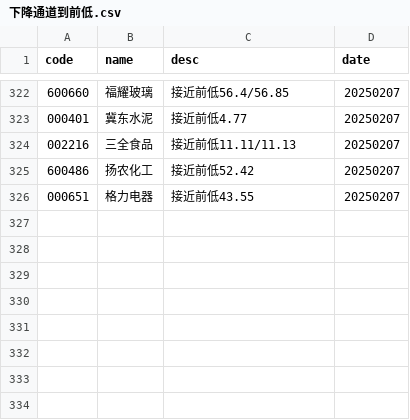
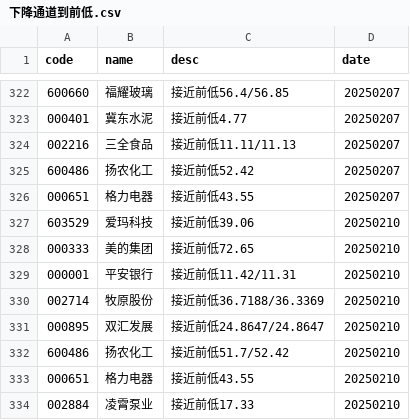
Before and after one commit to CodingOneWorld/stockAnalysis, a CSV file: main/下降通道到前低.csv, drawn as a sheet; only a part is shown, gaps mark what is left out; the diff names each change by its address in the sheet, - before the commit and + after, or states it on an @@ line.

```diff
--- a/main/下降通道到前低.csv
+++ b/main/下降通道到前低.csv
+row 327: 603529 | 爱玛科技 | 接近前低39.06 | 20250210
+row 328: 000333 | 美的集团 | 接近前低72.65 | 20250210
+row 329: 000001 | 平安银行 | 接近前低11.42/11.31 | 20250210
+row 330: 002714 | 牧原股份 | 接近前低36.7188/36.3369 | 20250210
+row 331: 000895 | 双汇发展 | 接近前低24.8647/24.8647 | 20250210
+row 332: 600486 | 扬农化工 | 接近前低51.7/52.42 | 20250210
+row 333: 000651 | 格力电器 | 接近前低43.55 | 20250210
+row 334: 002884 | 凌霄泵业 | 接近前低17.33 | 20250210
```
Also changed, not shown: main/上升通道回调.csv, main/下降通道到关键均线.csv, 3 other files.
